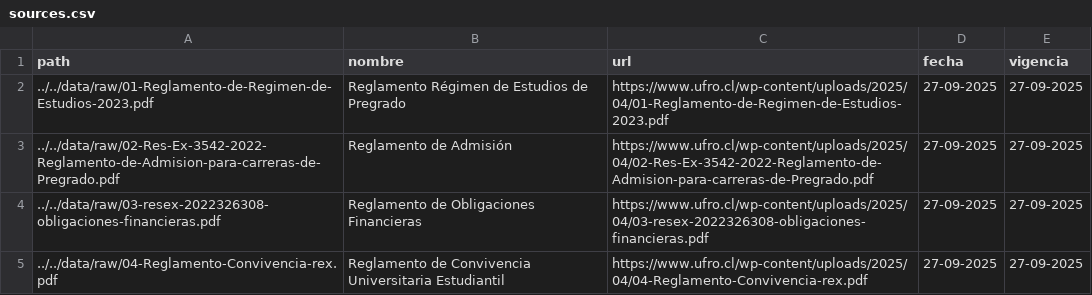
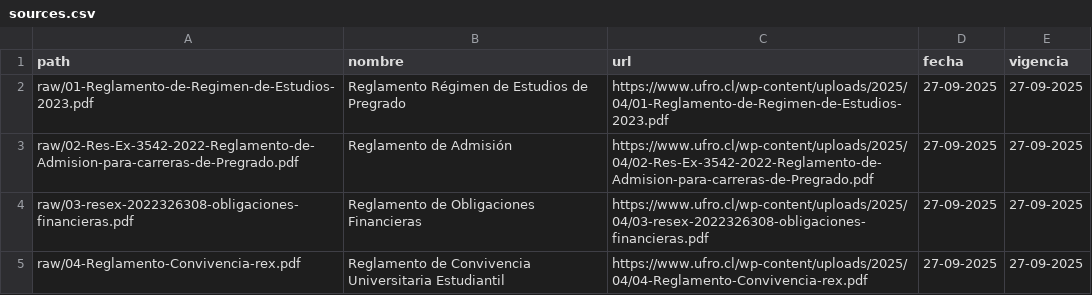
Before and after one commit to Cedricnator/esp3-chatbot, a CSV file: data/sources.csv, drawn as a sheet.

Commit message:
feat[ingest]: implement Ingestor class for PDF processing and data extraction

```diff
--- a/data/sources.csv
+++ b/data/sources.csv
@@ -1,5 +1,5 @@
 path,nombre,url,fecha,vigencia
-../../data/raw/01-Reglamento-de-Regimen-de-Estudios-2023.pdf,Reglamento Régimen de Estudios de Pregrado,https://www.ufro.cl/wp-content/uploads/2025/04/01-Reglamento-de-Regimen-de-Estudios-2023.pdf,27-09-2025,27-09-2025
-../../data/raw/02-Res-Ex-3542-2022-Reglamento-de-Admision-para-carreras-de-Pregrado.pdf,Reglamento de Admisión,https://www.ufro.cl/wp-content/uploads/2025/04/02-Res-Ex-3542-2022-Reglamento-de-Admision-para-carreras-de-Pregrado.pdf,27-09-2025,27-09-2025
-../../data/raw/03-resex-2022326308-obligaciones-financieras.pdf,Reglamento de Obligaciones Financieras,https://www.ufro.cl/wp-content/uploads/2025/04/03-resex-2022326308-obligaciones-financieras.pdf,27-09-2025,27-09-2025
-../../data/raw/04-Reglamento-Convivencia-rex.pdf,Reglamento de Convivencia Universitaria Estudiantil,https://www.ufro.cl/wp-content/uploads/2025/04/04-Reglamento-Convivencia-rex.pdf,27-09-2025,27-09-2025
+raw/01-Reglamento-de-Regimen-de-Estudios-2023.pdf,Reglamento Régimen de Estudios de Pregrado,https://www.ufro.cl/wp-content/uploads/2025/04/01-Reglamento-de-Regimen-de-Estudios-2023.pdf,27-09-2025,27-09-2025
+raw/02-Res-Ex-3542-2022-Reglamento-de-Admision-para-carreras-de-Pregrado.pdf,Reglamento de Admisión,https://www.ufro.cl/wp-content/uploads/2025/04/02-Res-Ex-3542-2022-Reglamento-de-Admision-para-carreras-de-Pregrado.pdf,27-09-2025,27-09-2025
+raw/03-resex-2022326308-obligaciones-financieras.pdf,Reglamento de Obligaciones Financieras,https://www.ufro.cl/wp-content/uploads/2025/04/03-resex-2022326308-obligaciones-financieras.pdf,27-09-2025,27-09-2025
+raw/04-Reglamento-Convivencia-rex.pdf,Reglamento de Convivencia Universitaria Estudiantil,https://www.ufro.cl/wp-content/uploads/2025/04/04-Reglamento-Convivencia-rex.pdf,27-09-2025,27-09-2025
```
Also changed, not shown: 6 other files.
